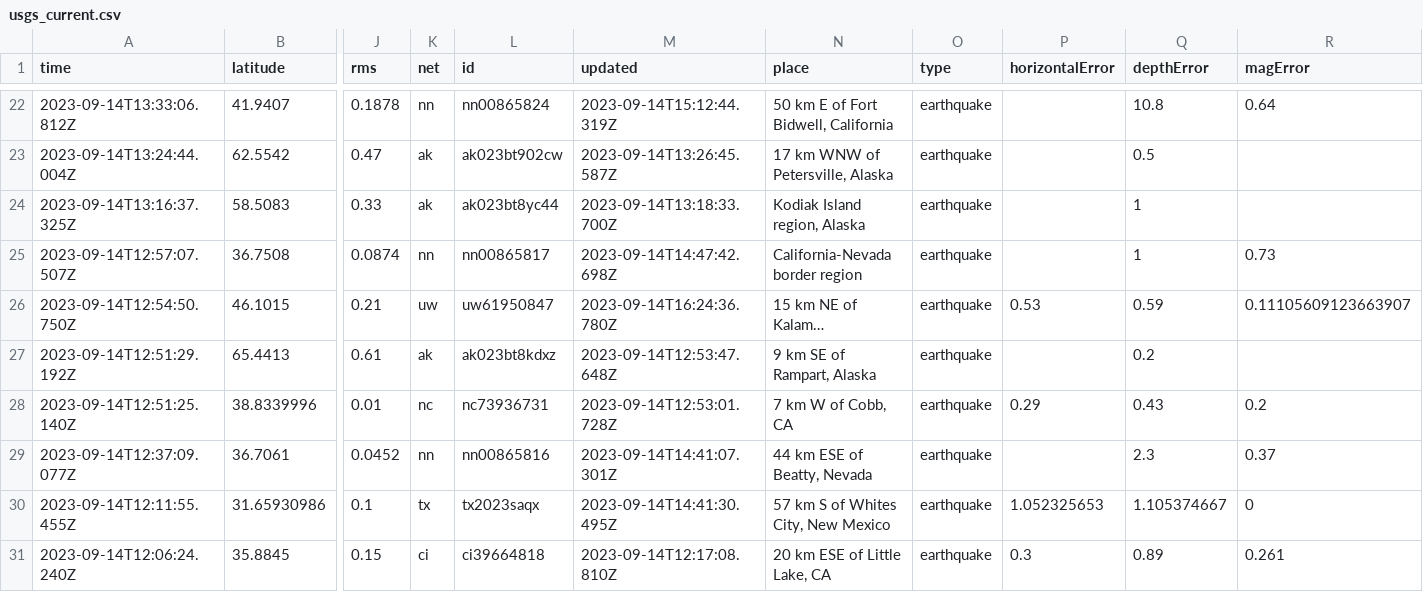
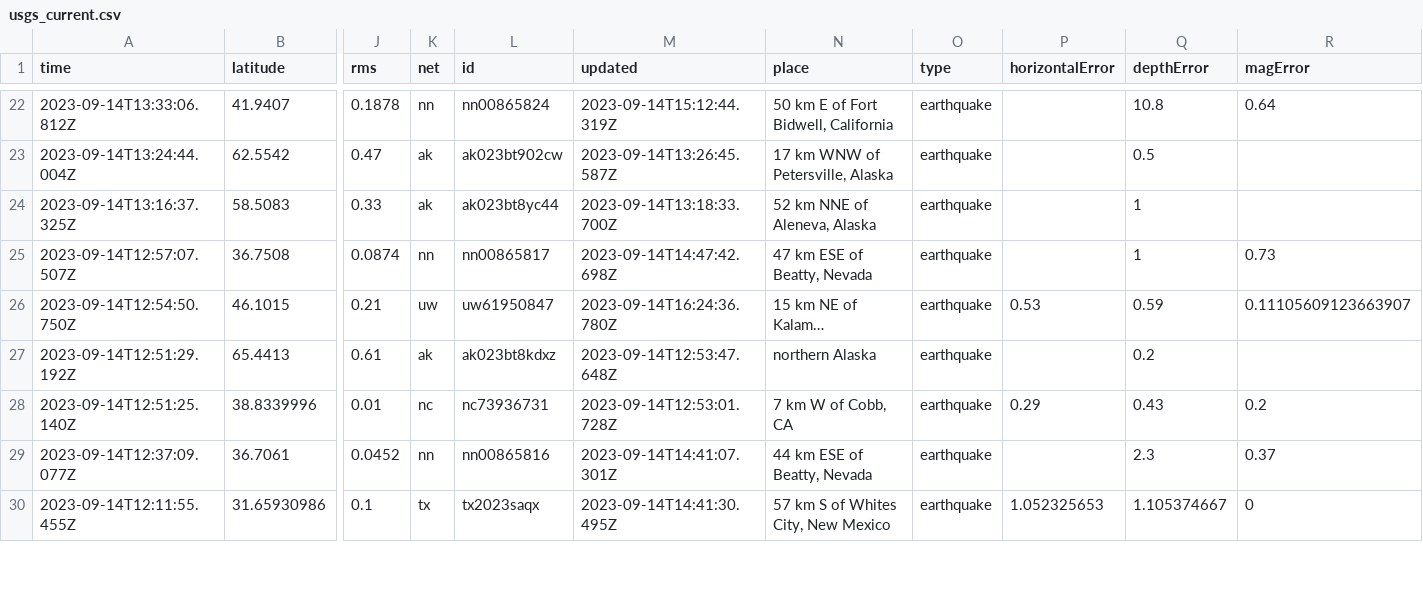
Before and after one commit to carlappen/nicar23-github-actions, a CSV file: usgs_current.csv, drawn as a sheet; only a part is shown, gaps mark what is left out; long unchanged cells end in …; removed rows and columns are numbered as before the commit, all else as after; rows hold the shown columns only; the diff covers the shown part only; the diff names each change by its address in the sheet, - before the commit and + after, or states it on an @@ line.

```diff
--- a/usgs_current.csv
+++ b/usgs_current.csv
-N24 (place): Kodiak Island region, Alaska
+N24 (place): 52 km NNE of Aleneva, Alaska
-N25 (place): California-Nevada border region
+N25 (place): 47 km ESE of Beatty, Nevada
-N27 (place): 9 km SE of Rampart, Alaska
+N27 (place): northern Alaska
-row 31: 2023-09-14T12:06:24.240Z | 35.8845 | 0.15 | ci | ci39664818 | 2023-09-14T12:17:08.810Z | 20 km ESE of Little Lake, CA | earthquake | 0.3 | 0.89 | 0.261
```
Also changed, not shown: 3 added rows, 2 removed rows and 30 edited cells elsewhere in this file.
